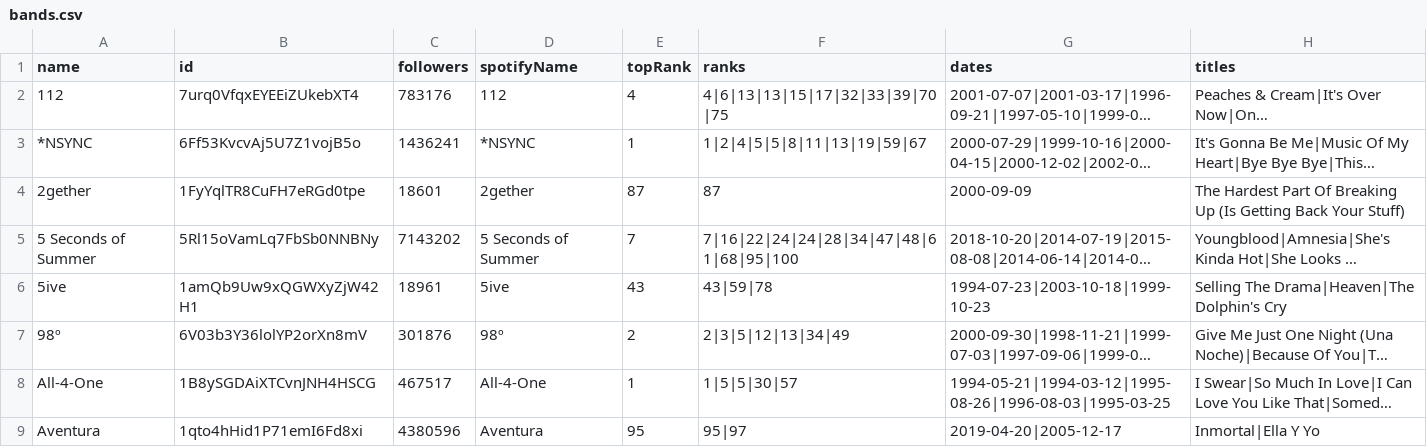
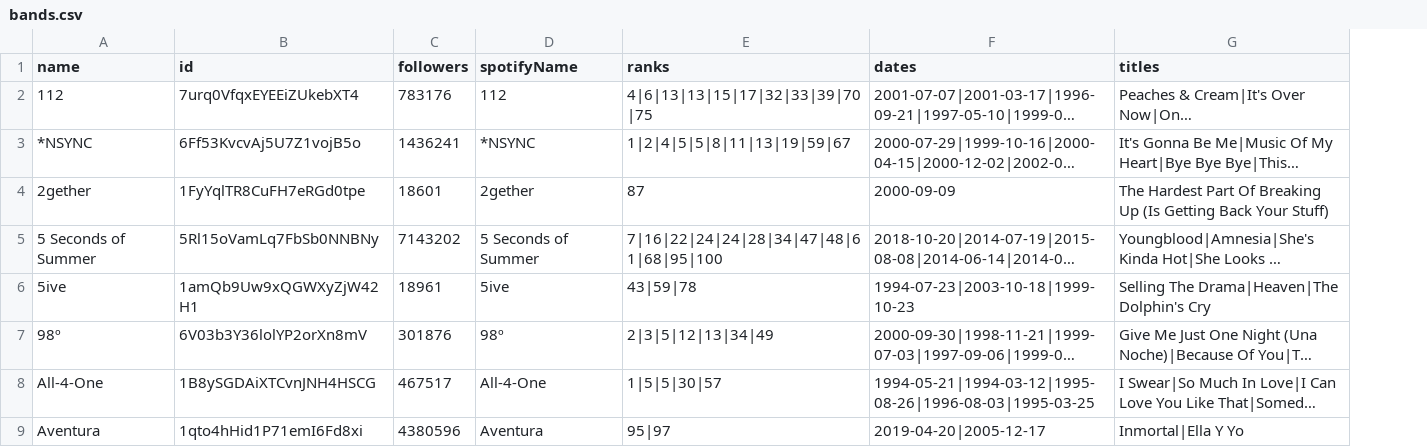
Before and after one commit to the-pudding/spades, a CSV file: src/data/bands.csv, drawn as a sheet; only a part is shown; long unchanged cells end in …; the diff names each change by its address in the sheet, - before the commit and + after, or states it on an @@ line.

```diff
--- a/src/data/bands.csv
+++ b/src/data/bands.csv
-column E (topRank), rows 2-9: 4 | 1 | 87 | 7 | 43 | 2 | 1 | 95
```
Also changed, not shown: src/data/members.csv, 3 other files.
